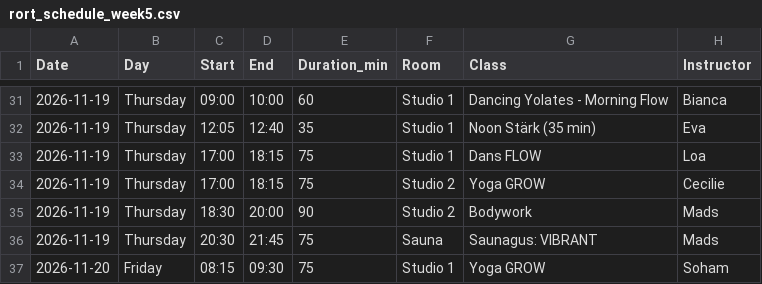
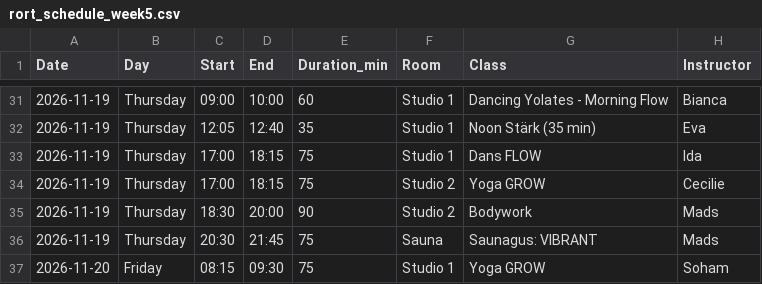
Before and after one commit to FreddyAngelo/rort-calendar, a CSV file: data/rort_schedule_week5.csv, drawn as a sheet; only a part is shown, gaps mark what is left out.

```diff
--- a/data/rort_schedule_week5.csv
+++ b/data/rort_schedule_week5.csv
@@ -32,3 +32,3 @@ Date,Day,Start,End,Duration_min,Room,Class,Instructor
 2026-11-19,Thursday,12:05,12:40,35,Studio 1,Noon Stärk (35 min),Eva
-2026-11-19,Thursday,17:00,18:15,75,Studio 1,Dans FLOW,Loa
+2026-11-19,Thursday,17:00,18:15,75,Studio 1,Dans FLOW,Ida
 2026-11-19,Thursday,17:00,18:15,75,Studio 2,Yoga GROW,Cecilie
```
